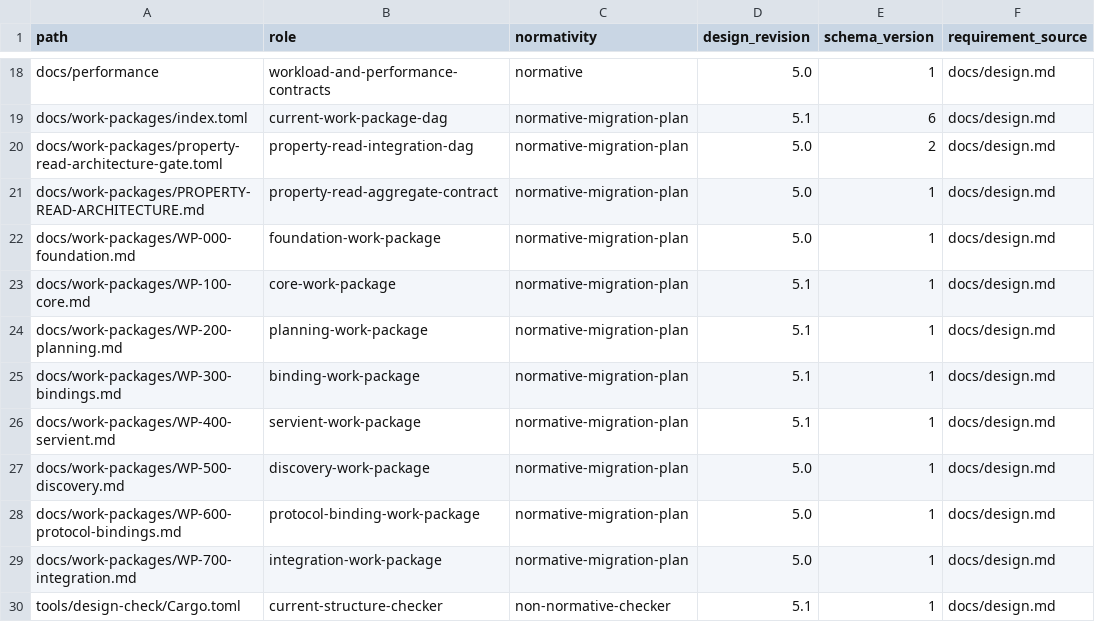
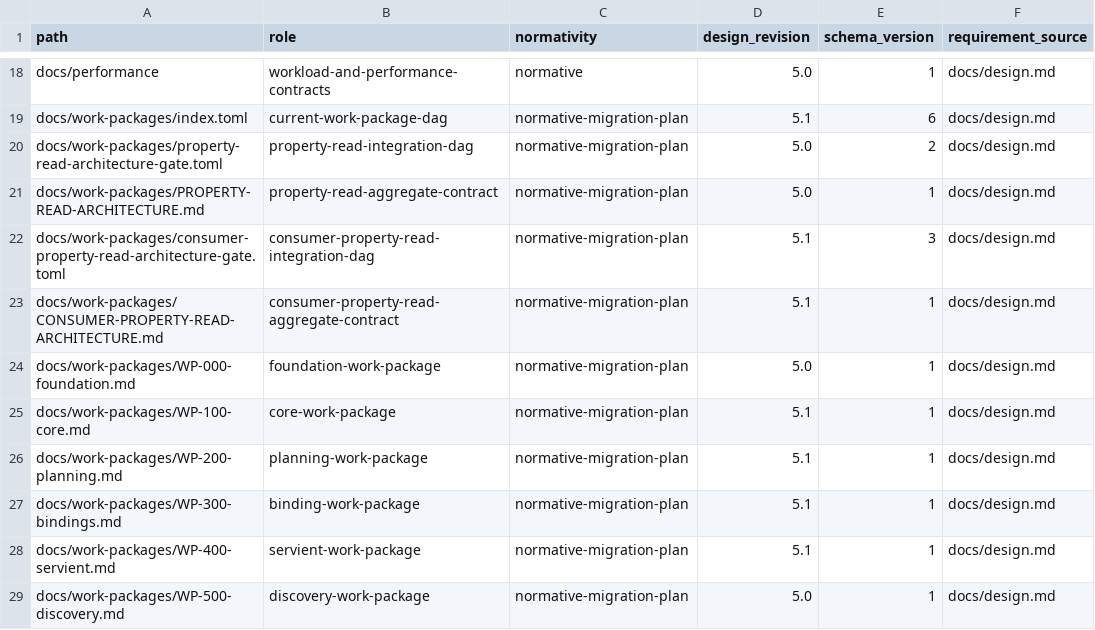
Before and after one commit to yushun1990/clinkz-wot, a CSV file: docs/artifacts.csv, drawn as a sheet; only a part is shown, gaps mark what is left out; the shorter side is filled out with more unchanged rows.

```diff
--- a/docs/artifacts.csv
+++ b/docs/artifacts.csv
@@ -21,2 +21,4 @@ docs/work-packages/property-read-architecture-gate.toml,property-read-integratio
 docs/work-packages/PROPERTY-READ-ARCHITECTURE.md,property-read-aggregate-contract,normative-migration-plan,5.0,1,docs/design.md
+docs/work-packages/consumer-property-read-architecture-gate.toml,consumer-property-read-integration-dag,normative-migration-plan,5.1,3,docs/design.md
+docs/work-packages/CONSUMER-PROPERTY-READ-ARCHITECTURE.md,consumer-property-read-aggregate-contract,normative-migration-plan,5.1,1,docs/design.md
 docs/work-packages/WP-000-foundation.md,foundation-work-package,normative-migration-plan,5.0,1,docs/design.md
```
Also changed, not shown: 4 other files.
